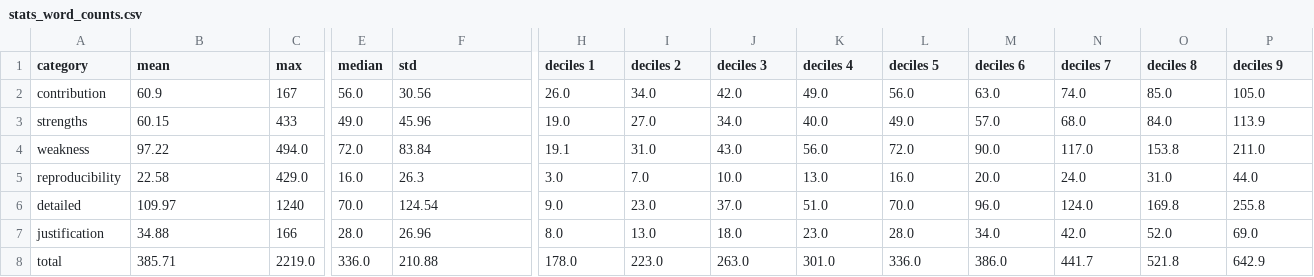
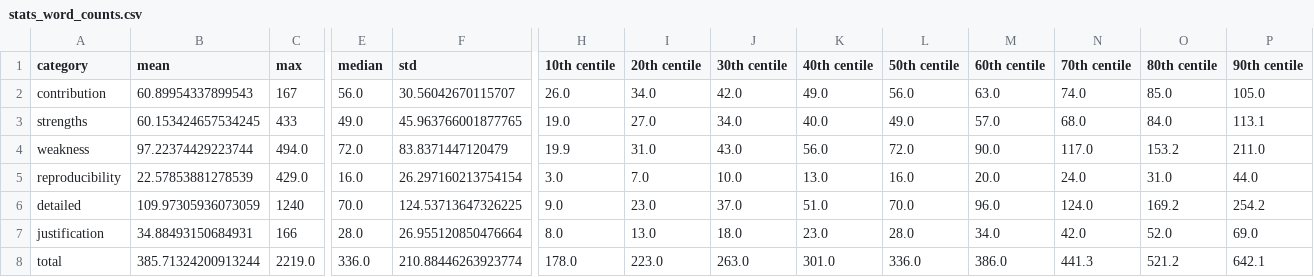
Before and after one commit to reproducibility-reviews/reproducibility-reviews, a CSV file: miccai2023/stats/stats_word_counts.csv, drawn as a sheet; only a part is shown, gaps mark what is left out; the diff names each change by its address in the sheet, - before the commit and + after, or states it on an @@ line.

Commit message:
deciles in notebooks/1. reviews_stats.ipynb

```diff
--- a/miccai2023/stats/stats_word_counts.csv
+++ b/miccai2023/stats/stats_word_counts.csv
-H1: deciles 1
+H1: 10th centile
-I1: deciles 2
+I1: 20th centile
-J1: deciles 3
+J1: 30th centile
-K1: deciles 4
+K1: 40th centile
-L1: deciles 5
+L1: 50th centile
-M1: deciles 6
+M1: 60th centile
-N1: deciles 7
+N1: 70th centile
-O1: deciles 8
+O1: 80th centile
-P1: deciles 9
+P1: 90th centile
-B2 (mean): 60.9
+B2 (mean): 60.89954337899543
-F2 (std): 30.56
+F2 (std): 30.56042670115707
-B3 (mean): 60.15
+B3 (mean): 60.153424657534245
-F3 (std): 45.96
+F3 (std): 45.963766001877765
-P3 (90th centile): 113.9
+P3 (90th centile): 113.1
-B4 (mean): 97.22
+B4 (mean): 97.22374429223744
-F4 (std): 83.84
+F4 (std): 83.8371447120479
-H4 (10th centile): 19.1
+H4 (10th centile): 19.9
-O4 (80th centile): 153.8
+O4 (80th centile): 153.2
-B5 (mean): 22.58
+B5 (mean): 22.57853881278539
-F5 (std): 26.3
+F5 (std): 26.297160213754154
-B6 (mean): 109.97
+B6 (mean): 109.97305936073059
-F6 (std): 124.54
+F6 (std): 124.53713647326225
-O6 (80th centile): 169.8
+O6 (80th centile): 169.2
-P6 (90th centile): 255.8
+P6 (90th centile): 254.2
-B7 (mean): 34.88
+B7 (mean): 34.88493150684931
-F7 (std): 26.96
+F7 (std): 26.955120850476664
-B8 (mean): 385.71
+B8 (mean): 385.71324200913244
-F8 (std): 210.88
+F8 (std): 210.88446263923774
-N8 (70th centile): 441.7
+N8 (70th centile): 441.3
-O8 (80th centile): 521.8
+O8 (80th centile): 521.2
-P8 (90th centile): 642.9
+P8 (90th centile): 642.1
```
Also changed, not shown: 1 other file.
